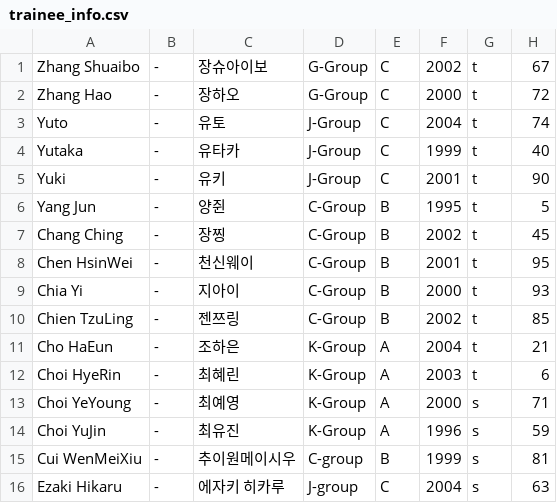
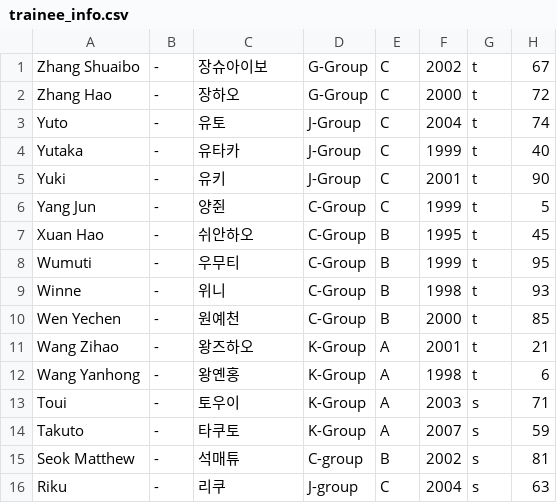
Before and after one commit to boysplanet9/boysplanet, a CSV file: trainee_info.csv, drawn as a sheet; only a part is shown; the diff covers the shown part only.

Commit message:
Update trainee_info.csv

```diff
--- a/trainee_info.csv
+++ b/trainee_info.csv
@@ -5,12 +5,12 @@
 "Yuki","-","유키 ","J-Group","C","2001","t","90"
-"Yang Jun","-","양쥔","C-Group","B","1995","t","5"
-"Chang Ching","-","장찡","C-Group","B","2002","t","45"
-"Chen HsinWei","-","천신웨이","C-Group","B","2001","t","95"
-"Chia Yi","-","지아이","C-Group","B","2000","t","93"
-"Chien TzuLing","-","젠쯔링","C-Group","B","2002","t","85"
-"Cho HaEun","-","조하은","K-Group","A","2004","t","21"
-"Choi HyeRin","-","최혜린","K-Group","A","2003","t","6"
-"Choi YeYoung","-","최예영","K-Group","A","2000","s","71"
-"Choi YuJin","-","최유진","K-Group","A","1996","s","59"
-"Cui WenMeiXiu","-","추이원메이시우","C-group","B","1999","s","81"
-"Ezaki Hikaru","-","에자키 히카루","J-group","C","2004","s","63"
+"Yang Jun","-","양쥔","C-Group","C","1999","t","5"
+"Xuan Hao","-","쉬안하오","C-Group","B","1995","t","45"
+"Wumuti","-","우무티","C-Group","B","1999","t","95"
+"Winne","-","위니","C-Group","B","1998","t","93"
+"Wen Yechen","-","원예천","C-Group","B","2000","t","85"
+"Wang Zihao","-","왕즈하오","K-Group","A","2001","t","21"
+"Wang Yanhong","-","왕옌홍","K-Group","A","1998","t","6"
+"Toui","-","토우이 ","K-Group","A","2003","s","71"
+"Takuto","-","타쿠토","K-Group","A","2007","s","59"
+"Seok Matthew","-","석매튜","C-group","B","2002","s","81"
+"Riku","-","리쿠","J-group","C","2004","s","63"
```
Also changed, not shown: 96 edited cells elsewhere in this file.
